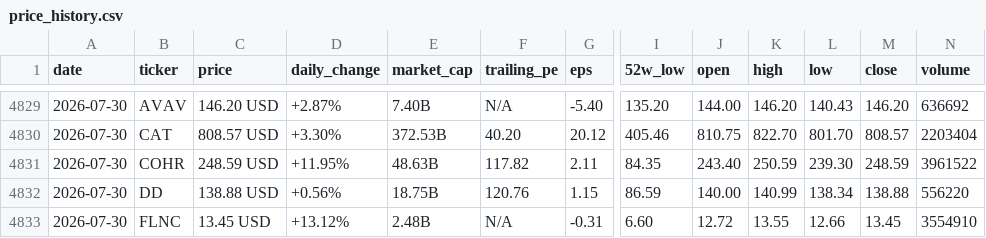
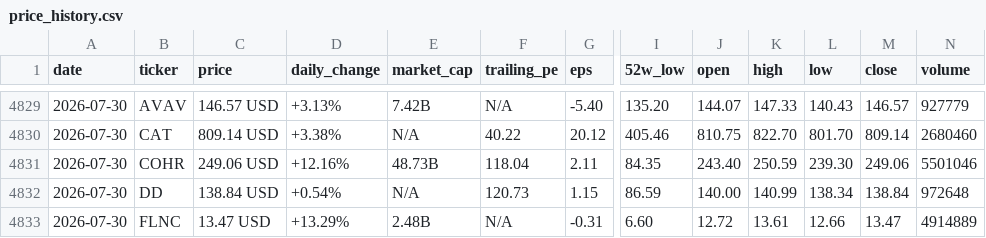
Before and after one commit to parkjunhee0510/pkrich, a CSV file: output/data/price_history.csv, drawn as a sheet; only a part is shown, gaps mark what is left out; the diff covers the shown part only; the diff names each change by its address in the sheet, - before the commit and + after, or states it on an @@ line.

```diff
--- a/output/data/price_history.csv
+++ b/output/data/price_history.csv
-C4829 (price): 146.20 USD
+C4829 (price): 146.57 USD
-D4829 (daily_change): +2.87%
+D4829 (daily_change): +3.13%
-E4829 (market_cap): 7.40B
+E4829 (market_cap): 7.42B
-J4829 (open): 144.00
+J4829 (open): 144.07
-K4829 (high): 146.20
+K4829 (high): 147.33
-M4829 (close): 146.20
+M4829 (close): 146.57
-N4829 (volume): 636692
+N4829 (volume): 927779
-C4830 (price): 808.57 USD
+C4830 (price): 809.14 USD
-D4830 (daily_change): +3.30%
+D4830 (daily_change): +3.38%
-E4830 (market_cap): 372.53B
+E4830 (market_cap): N/A
-F4830 (trailing_pe): 40.20
+F4830 (trailing_pe): 40.22
-M4830 (close): 808.57
+M4830 (close): 809.14
-N4830 (volume): 2203404
+N4830 (volume): 2680460
-C4831 (price): 248.59 USD
+C4831 (price): 249.06 USD
-D4831 (daily_change): +11.95%
+D4831 (daily_change): +12.16%
-E4831 (market_cap): 48.63B
+E4831 (market_cap): 48.73B
-F4831 (trailing_pe): 117.82
+F4831 (trailing_pe): 118.04
-M4831 (close): 248.59
+M4831 (close): 249.06
-N4831 (volume): 3961522
+N4831 (volume): 5501046
-C4832 (price): 138.88 USD
+C4832 (price): 138.84 USD
-D4832 (daily_change): +0.56%
+D4832 (daily_change): +0.54%
-E4832 (market_cap): 18.75B
+E4832 (market_cap): N/A
-F4832 (trailing_pe): 120.76
+F4832 (trailing_pe): 120.73
-M4832 (close): 138.88
+M4832 (close): 138.84
-N4832 (volume): 556220
+N4832 (volume): 972648
-C4833 (price): 13.45 USD
+C4833 (price): 13.47 USD
-D4833 (daily_change): +13.12%
+D4833 (daily_change): +13.29%
-K4833 (high): 13.55
+K4833 (high): 13.61
-M4833 (close): 13.45
+M4833 (close): 13.47
-N4833 (volume): 3554910
+N4833 (volume): 4914889
```
Also changed, not shown: 1 added row, 1 removed row and 126 edited cells elsewhere in this file, 52 other files.
